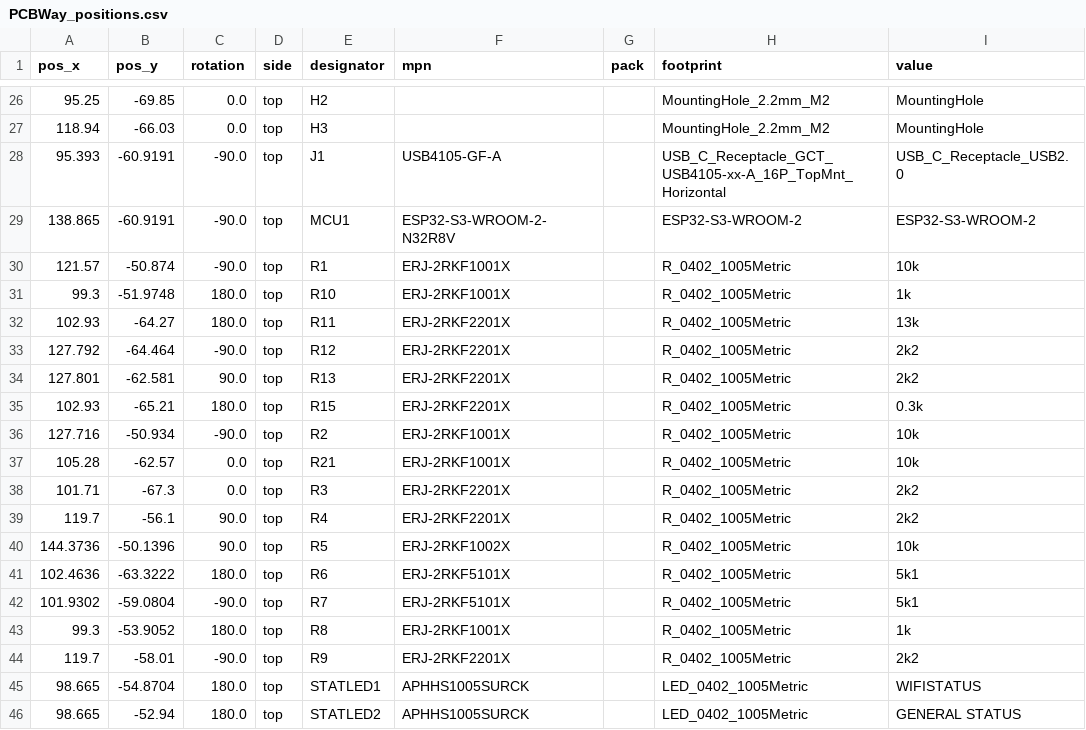
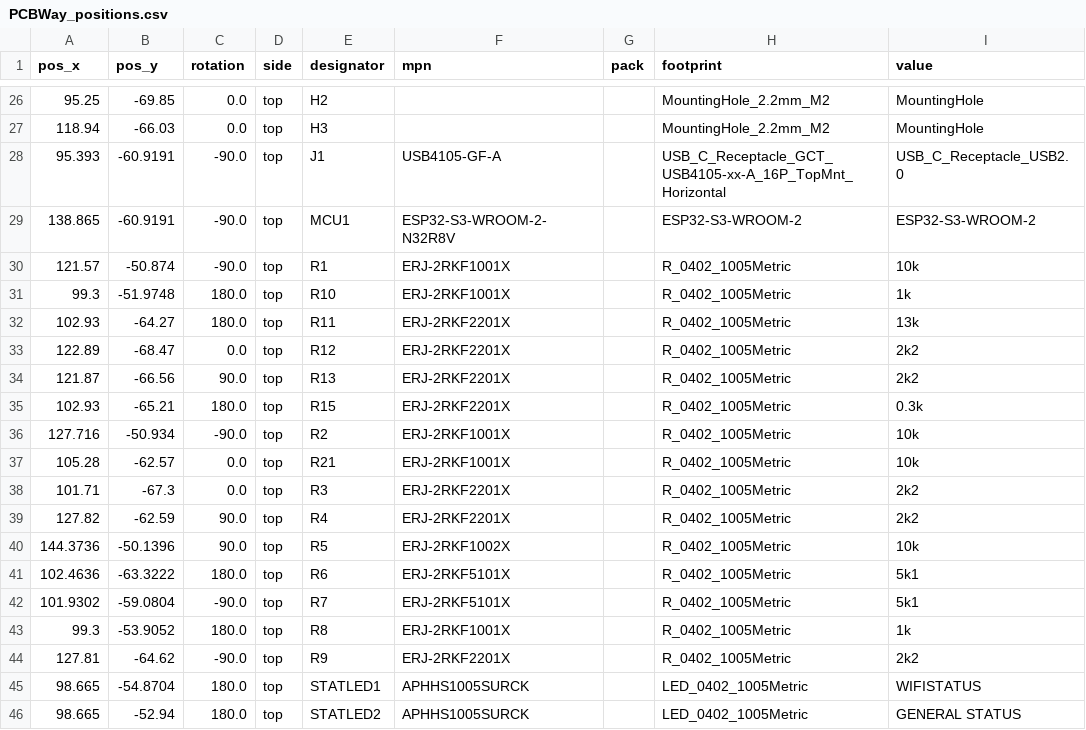
Before and after one commit to aburt2/EnchantiS3, a CSV file: enchantiS3-board/PCBWay_positions.csv, drawn as a sheet; only a part is shown, gaps mark what is left out; the diff names each change by its address in the sheet, - before the commit and + after, or states it on an @@ line.

Commit message:
fixed hole size constraints for pcbway manufacturing, updated frontplate connector,

```diff
--- a/enchantiS3-board/PCBWay_positions.csv
+++ b/enchantiS3-board/PCBWay_positions.csv
-A33 (pos_x): 127.792
+A33 (pos_x): 122.89
-B33 (pos_y): -64.464
+B33 (pos_y): -68.47
-C33 (rotation): -90.0
+C33 (rotation): 0.0
-A34 (pos_x): 127.801
+A34 (pos_x): 121.87
-B34 (pos_y): -62.581
+B34 (pos_y): -66.56
-A39 (pos_x): 119.7
+A39 (pos_x): 127.82
-B39 (pos_y): -56.1
+B39 (pos_y): -62.59
-A44 (pos_x): 119.7
+A44 (pos_x): 127.81
-B44 (pos_y): -58.01
+B44 (pos_y): -64.62
```
Also changed, not shown: 5 other files.
